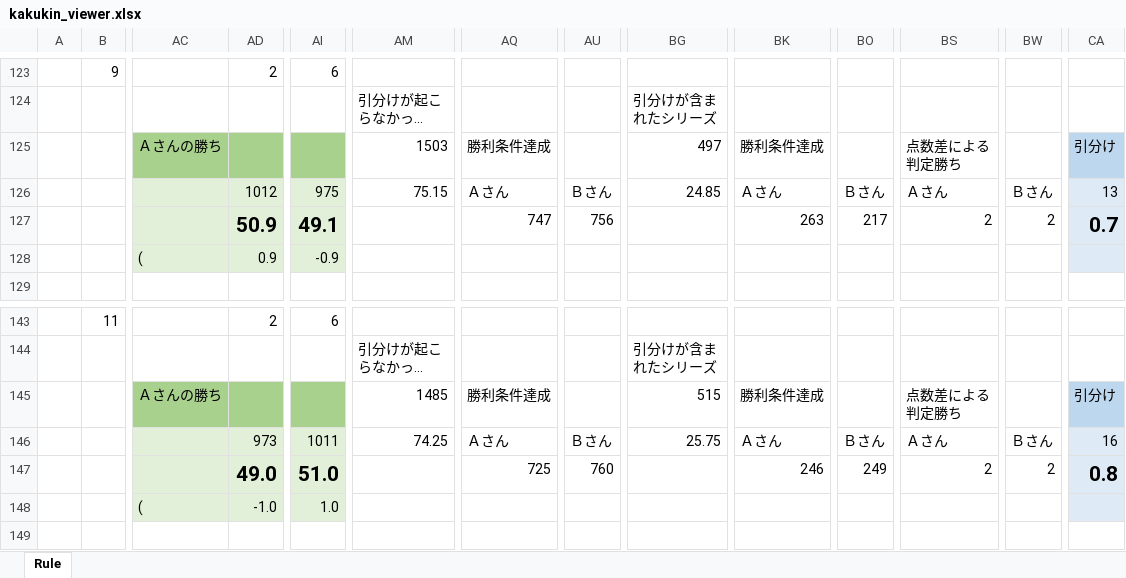
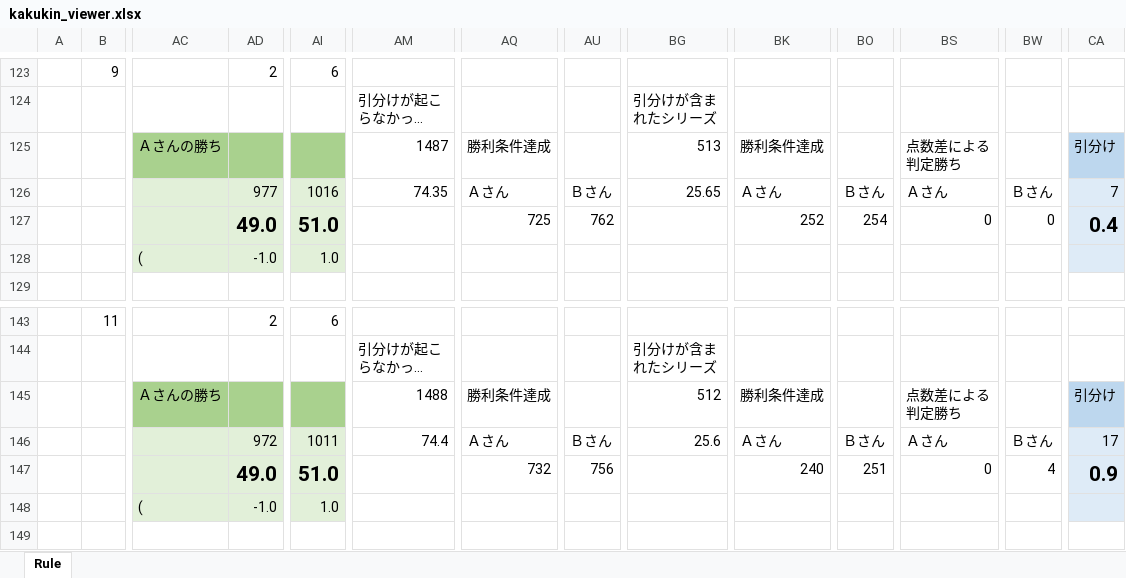
Before and after one commit to muzudho/sente-win-rate-70-percent-problem, an Excel workbook: reports/kakukin_viewer.xlsx, sheet Rule, drawn as a sheet; only a part is shown, gaps mark what is left out; long unchanged cells end in …; values as stored, in another font and other column widths than the file's, no borders; removed rows and columns are numbered as before the commit, all else as after; rows hold the shown columns only; the diff covers the shown part only; the diff names each change by its address in the sheet, - before the commit and + after, or states it on an @@ line.

Commit message:
スタイル修正

```diff
--- a/reports/kakukin_viewer.xlsx (sheet Rule)
+++ b/reports/kakukin_viewer.xlsx (sheet Rule)
-AM125: 1503
+AM125: 1487
-BG125: 497
+BG125: 513
-AD126: 1012
+AD126: 977
-AI126: 975
+AI126: 1016
-AM126: 75.15
+AM126: 74.35
-BG126: 24.85
+BG126: 25.65
-CA126: 13
+CA126: 7
-AD127: 50.9
+AD127: 49.0
-AI127: 49.1
+AI127: 51.0
-AQ127: 747
+AQ127: 725
-AU127: 756
+AU127: 762
-BK127: 263
+BK127: 252
-BO127: 217
+BO127: 254
-BS127: 2
+BS127: 0
-BW127: 2
+BW127: 0
-CA127: 0.7
+CA127: 0.4
-row 128:  |  | ( | 0.9 | -0.9
+row 128:  |  | ( | -1.0 | 1.0
-AM145: 1485
+AM145: 1488
-BG145: 515
+BG145: 512
-AD146: 973
+AD146: 972
-AM146: 74.25
+AM146: 74.4
-BG146: 25.75
+BG146: 25.6
-CA146: 16
+CA146: 17
-AQ147: 725
+AQ147: 732
-AU147: 760
+AU147: 756
-BK147: 246
+BK147: 240
-BO147: 249
+BO147: 251
-BS147: 2
+BS147: 0
-BW147: 2
+BW147: 4
-CA147: 0.8
+CA147: 0.9
```
Also changed, not shown: 1 added row, 1 removed row, 1 moved row and 765 edited cells elsewhere in this sheet.
